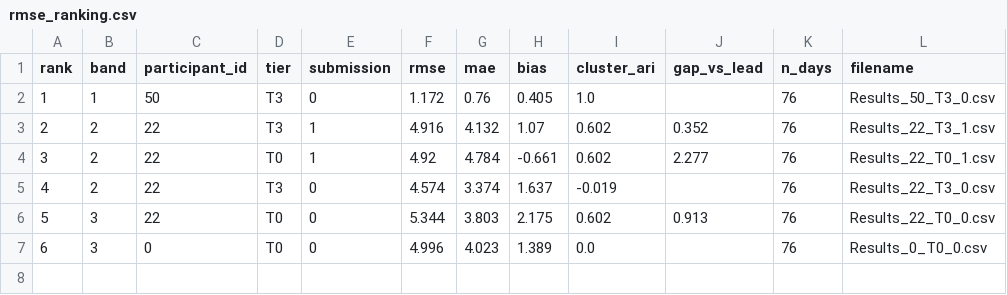
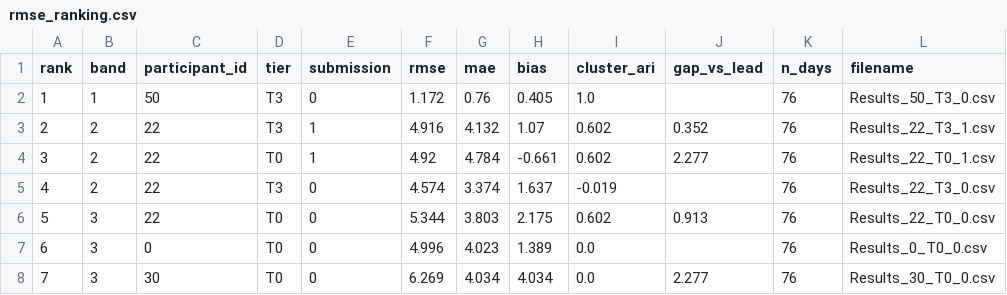
Before and after one commit to WeDoWind/NADARA-Static-Yaw-Misalignment-Submissions, a CSV file: docs/rmse_ranking.csv, drawn as a sheet.

Commit message:
Update leaderboards

```diff
--- a/docs/rmse_ranking.csv
+++ b/docs/rmse_ranking.csv
@@ -7 +7,2 @@ rank,band,participant_id,tier,submission,rmse,mae,bias,cluster_ari,gap_vs_lead,n
 6,3,0,T0,0,4.996,4.023,1.389,0.0,,76,Results_0_T0_0.csv
+7,3,30,T0,0,6.269,4.034,4.034,0.0,2.277,76,Results_30_T0_0.csv
```
